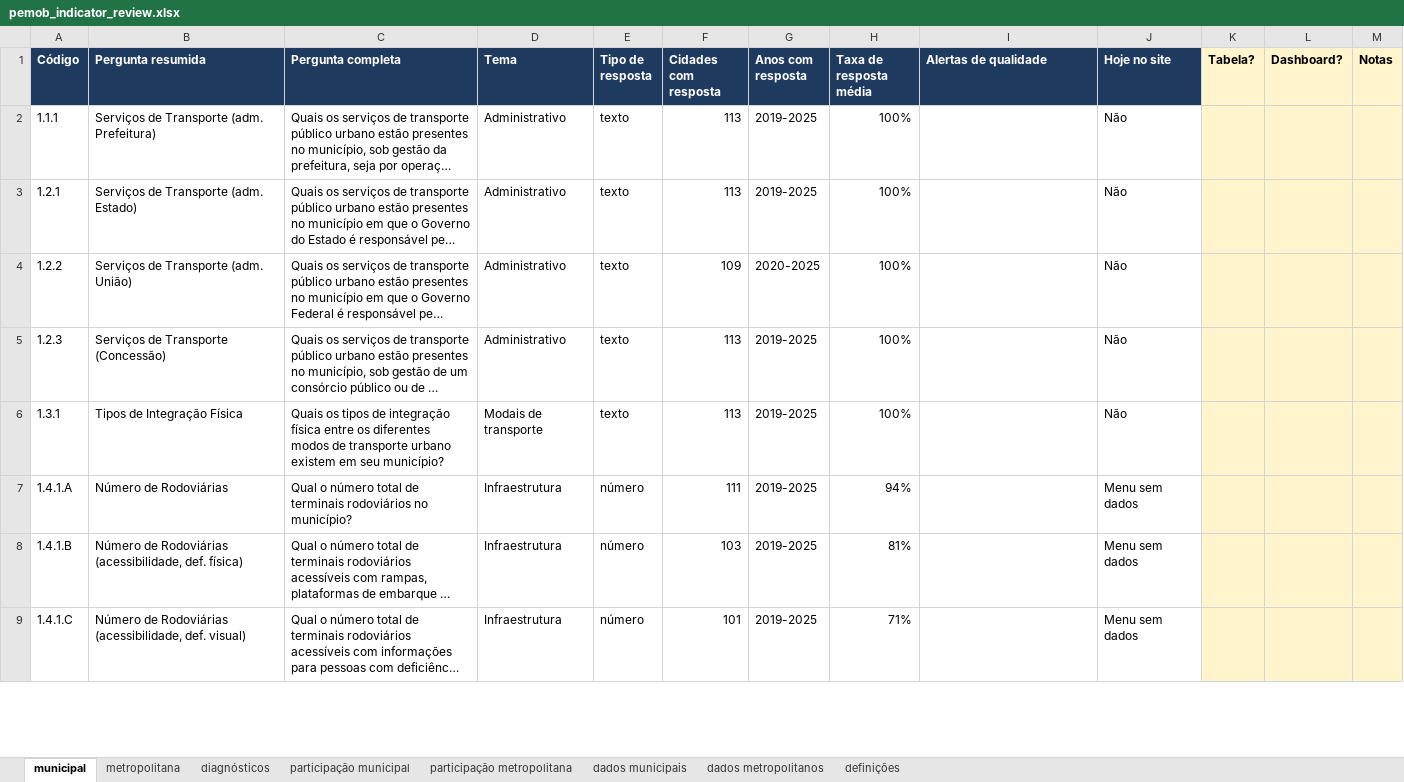
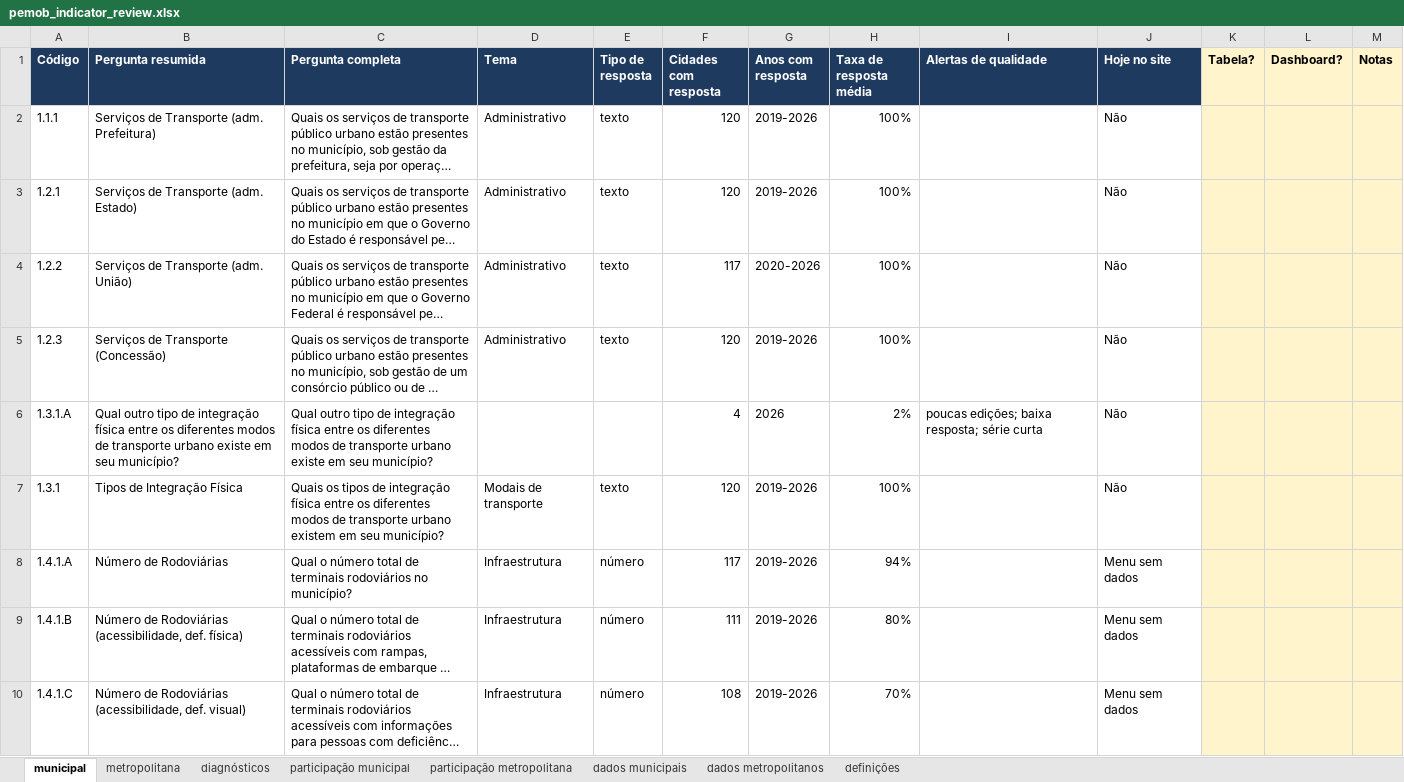
Before and after one commit to inspercidades/data-pemob, an Excel workbook: review/pemob_indicator_review.xlsx, sheet municipal, drawn as a sheet; only a part is shown; long unchanged cells end in …; values as stored, in another font and other column widths than the file's, no borders; conditional formats not drawn; addresses are those after the commit; the diff covers the shown part only; the diff names each change by its address in the sheet, - before the commit and + after, or states it on an @@ line.

Commit message:
feat: ingest PEMOB 2026 municipal and metropolitan data
Append both official 2026 workbooks to the harmonized panels and regenerate treatment, registry, Dataverse draft, and indicator review artifacts. Keep nine new cycling review candidates pending.

```diff
--- a/review/pemob_indicator_review.xlsx (sheet municipal)
+++ b/review/pemob_indicator_review.xlsx (sheet municipal)
-F2:F3 (Cidades com resposta): 113
+F2:F3 (Cidades com resposta): 120
-G2:G3 (Anos com resposta): 2019-2025
+G2:G3 (Anos com resposta): 2019-2026
-F4 (Cidades com resposta): 109
+F4 (Cidades com resposta): 117
-G4 (Anos com resposta): 2020-2025
+G4 (Anos com resposta): 2020-2026
-F5 (Cidades com resposta): 113
+F5 (Cidades com resposta): 120
-G5 (Anos com resposta): 2019-2025
+G5 (Anos com resposta): 2019-2026
+row 6: 1.3.1.A | Qual outro tipo de integração física entre os diferentes modos de transporte urbano existe em seu município? | Qual outro tipo de integração física entre os diferentes modos de transporte urbano existe em seu município? |  |  | 4 | 2026 | 2% | poucas edições; baixa resposta; série curta | Não
-F7 (Cidades com resposta): 113
+F7 (Cidades com resposta): 120
-G7:G10 (Anos com resposta): 2019-2025
+G7:G10 (Anos com resposta): 2019-2026
-F8 (Cidades com resposta): 111
+F8 (Cidades com resposta): 117
-F9 (Cidades com resposta): 103
+F9 (Cidades com resposta): 111
-H9 (Taxa de resposta média): 81%
+H9 (Taxa de resposta média): 80%
-F10 (Cidades com resposta): 101
+F10 (Cidades com resposta): 108
-H10 (Taxa de resposta média): 71%
+H10 (Taxa de resposta média): 70%
```
Also changed, not shown: 1 added row and 778 edited cells elsewhere in this sheet, sheet dados municipais, sheet diagnósticos, sheet dados metropolitanos, sheet metropolitana, sheet definições, sheet participação municipal, 1 more sheet, 49 other files.
